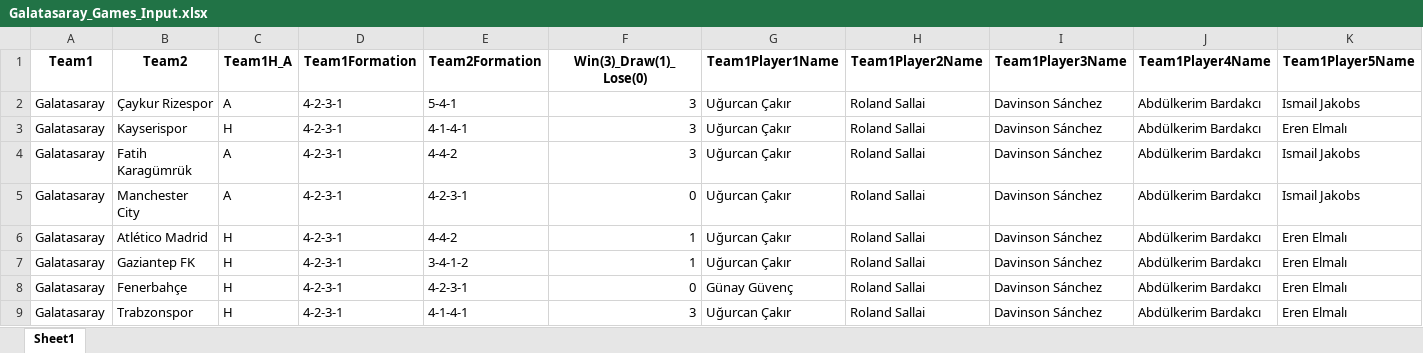
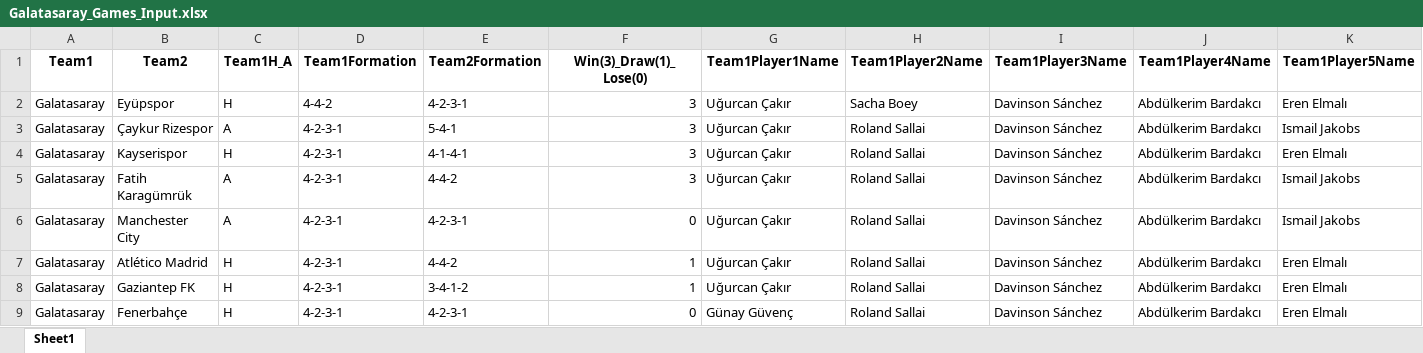
Before and after one commit to goloncesi-ai/predictaball-web, an Excel workbook: Data/Turkish Super League/Galatasaray/mixed-seasons/Galatasaray_Games_Input.xlsx, sheet Sheet1, drawn as a sheet; only a part is shown; the shorter side is filled out with more unchanged rows; values as stored, in another font and other column widths than the file's, no borders; rows hold the shown columns only; the diff names each change by its address in the sheet, - before the commit and + after, or states it on an @@ line.

```diff
--- a/Data/Turkish Super League/Galatasaray/mixed-seasons/Galatasaray_Games_Input.xlsx (sheet Sheet1)
+++ b/Data/Turkish Super League/Galatasaray/mixed-seasons/Galatasaray_Games_Input.xlsx (sheet Sheet1)
+row 2: Galatasaray | Eyüpspor | H | 4-4-2 | 4-2-3-1 | 3 | Uğurcan Çakır | Sacha Boey | Davinson Sánchez | Abdülkerim Bardakcı | Eren Elmalı
```
Also changed, not shown: Data/Turkish Super League/Fenerbahçe/mixed-seasons/Fenerbahçe_Games_Input.xlsx, Data/Turkish Super League/Gençlerbirliği/mixed-seasons/Gençlerbirliği_Games_Input.xlsx, 32 other files.
